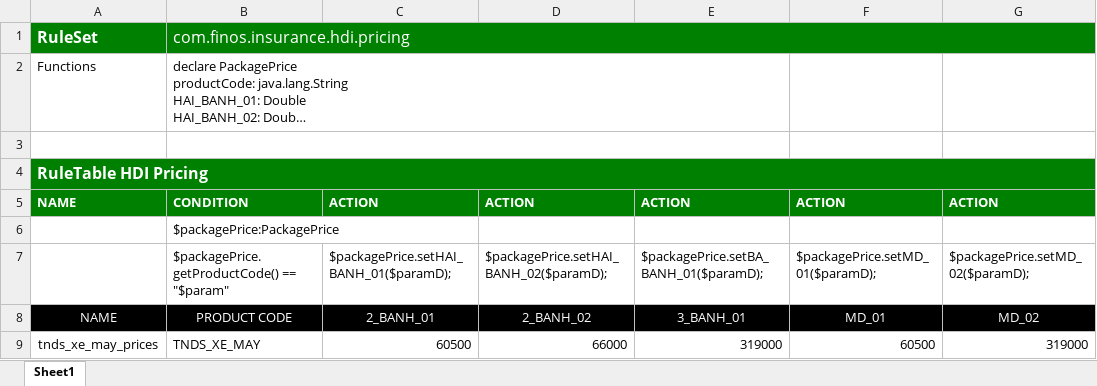
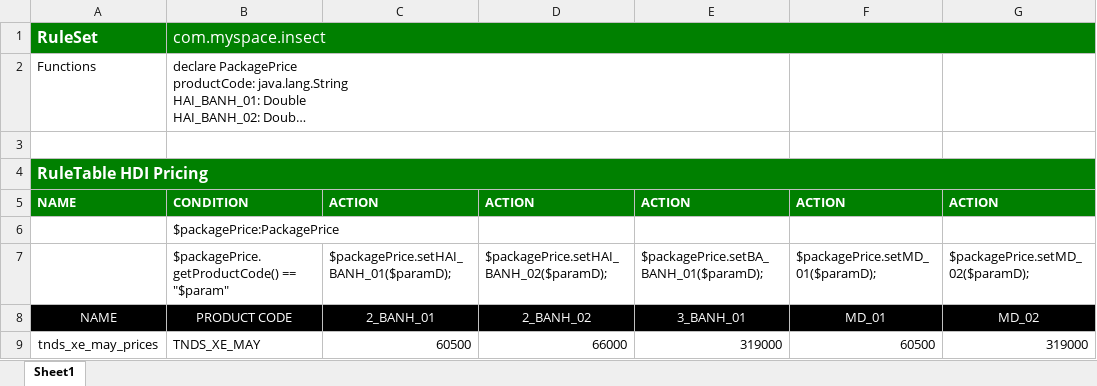
Before and after one commit to thanh372612/insect, an Excel workbook: src/main/resources/com/myspace/insect/price_tnds.xlsx, sheet Sheet1, drawn as a sheet; long unchanged cells end in …; values as stored, in another font and other column widths than the file's, no borders; the diff names each change by its address in the sheet, - before the commit and + after, or states it on an @@ line.

Commit message:
Uploaded 22-Feb-2024 09:51:18 {/src/main/resources/com/myspace/insect/price_tnds.xlsx}

```diff
--- a/src/main/resources/com/myspace/insect/price_tnds.xlsx (sheet Sheet1)
+++ b/src/main/resources/com/myspace/insect/price_tnds.xlsx (sheet Sheet1)
-B1: com.finos.insurance.hdi.pricing
+B1: com.myspace.insect
```
